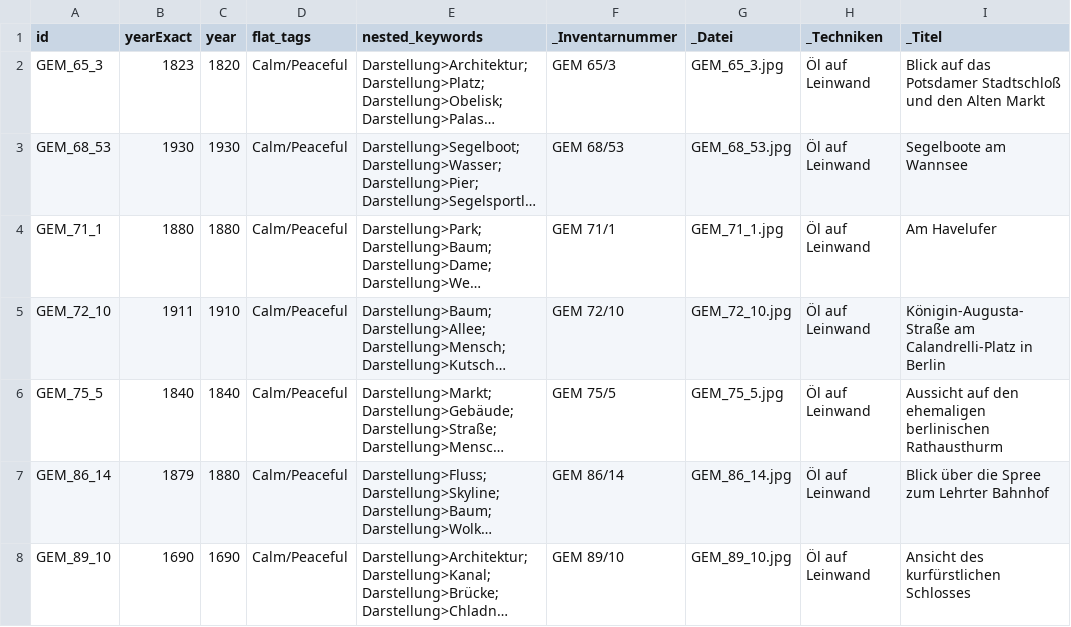
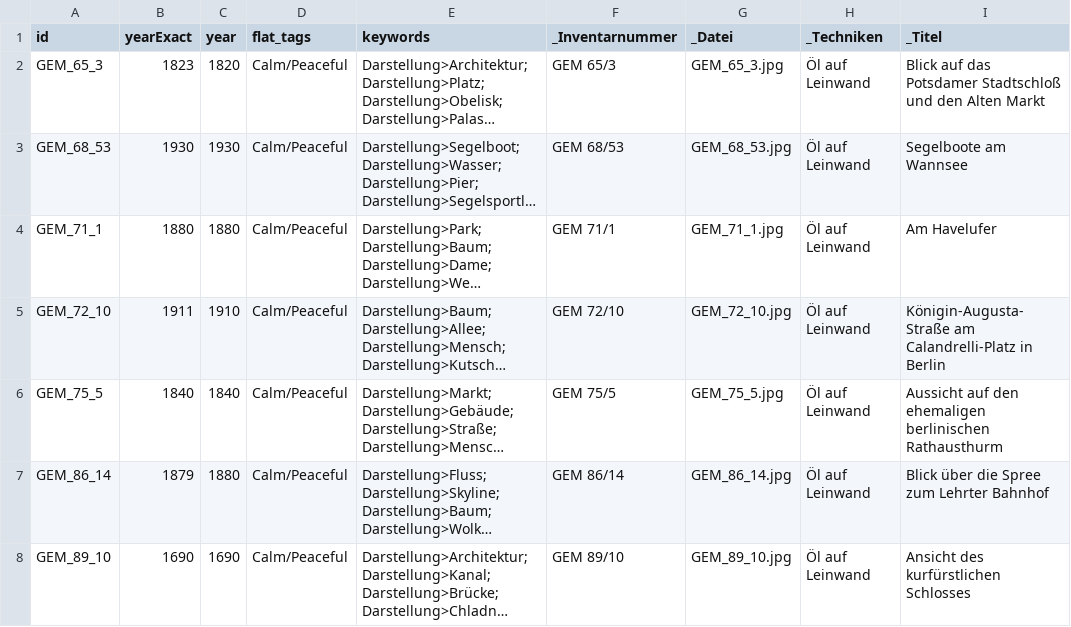
Before and after one commit to sebastianruffberlin/stadtmuseum-viewer, a CSV file: data/data.csv, drawn as a sheet; only a part is shown; long unchanged cells end in …; the diff names each change by its address in the sheet, - before the commit and + after, or states it on an @@ line.

Commit message:
Update data.csv

```diff
--- a/data/data.csv
+++ b/data/data.csv
-E1: nested_keywords
+E1: keywords
```
